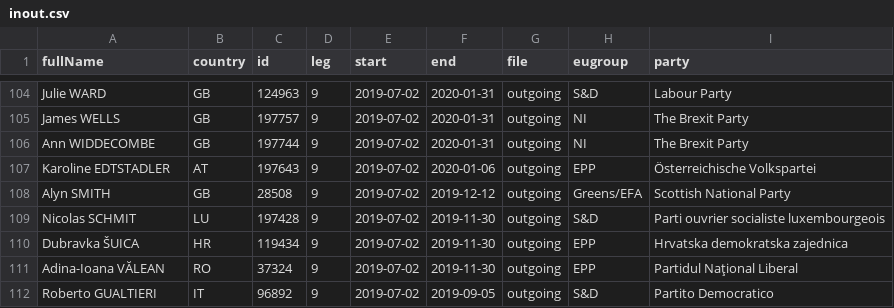
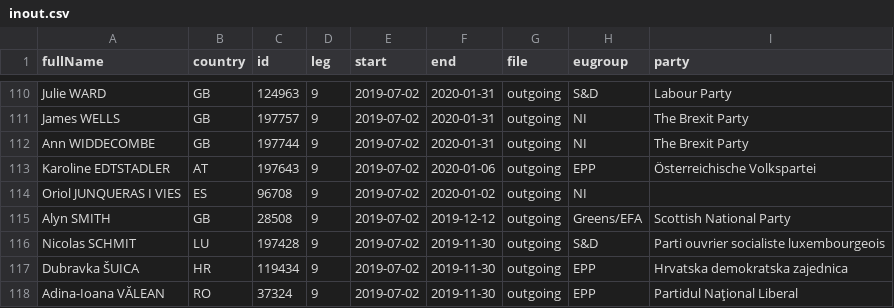
Before and after one commit to TechToThePeople/mep, a CSV file: data/inout.csv, drawn as a sheet; only a part is shown, gaps mark what is left out; the shorter side is filled out with more unchanged rows; the diff covers the shown part only.

```diff
--- a/data/inout.csv
+++ b/data/inout.csv
@@ -107,2 +113,3 @@ Ann WIDDECOMBE,GB,197744,9,2019-07-02,2020-01-31,outgoing,NI,The Brexit Party
 Karoline EDTSTADLER,AT,197643,9,2019-07-02,2020-01-06,outgoing,EPP,Österreichische Volkspartei
+Oriol JUNQUERAS I VIES,ES,96708,9,2019-07-02,2020-01-02,outgoing,NI,
 Alyn SMITH,GB,28508,9,2019-07-02,2019-12-12,outgoing,Greens/EFA,Scottish National Party
```
Also changed, not shown: 7 added rows, 1 removed row and 19 edited cells elsewhere in this file, data/meps.csv, 9 other files.
